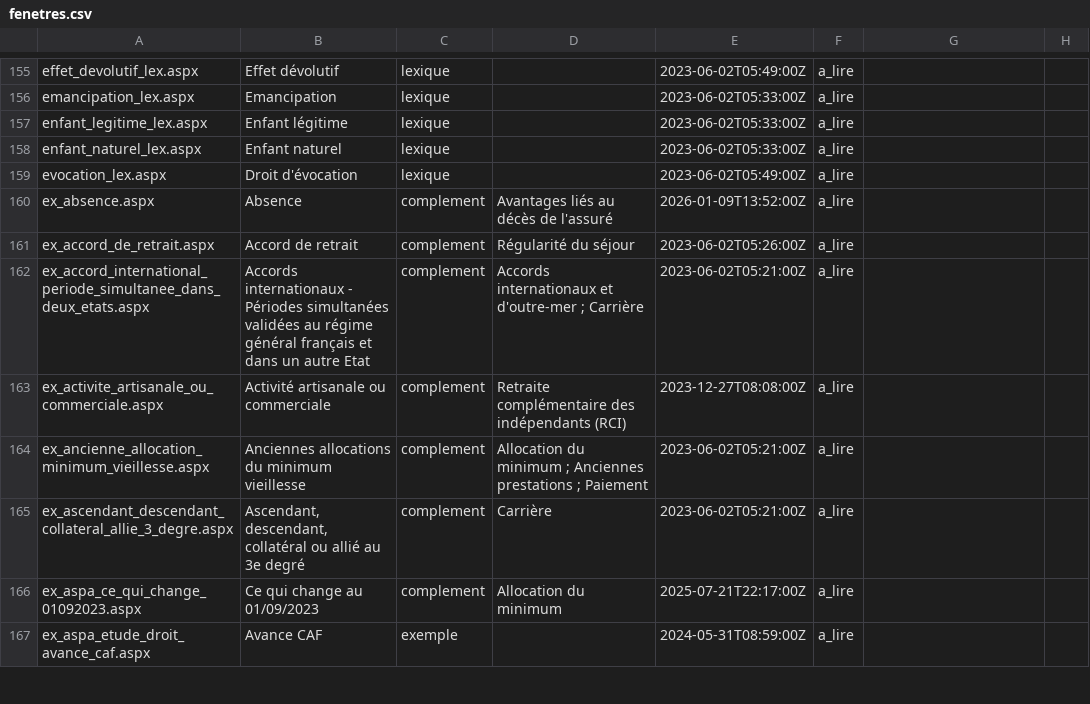
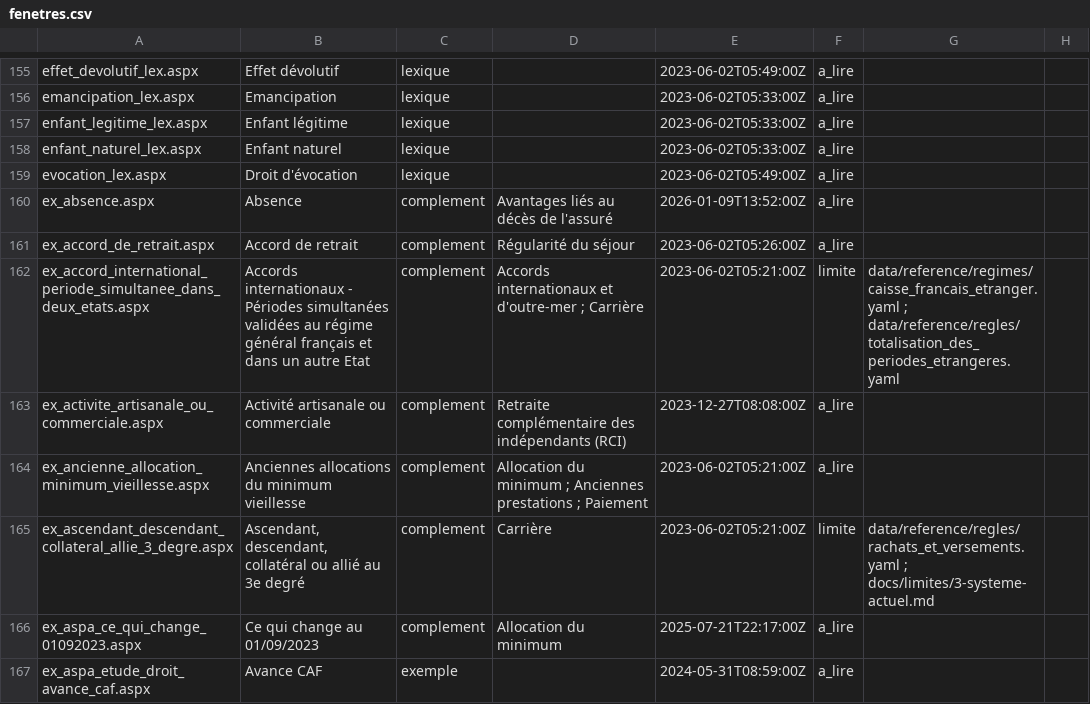
Before and after one commit to g-pliberal/retraitecomptenotionelle, a CSV file: data/reference/legislation/cnav/fenetres.csv, drawn as a sheet; only a part is shown, gaps mark what is left out; the diff covers the shown part only.

```diff
--- a/data/reference/legislation/cnav/fenetres.csv
+++ b/data/reference/legislation/cnav/fenetres.csv
@@ -161,6 +161,6 @@ ex_absence.aspx,Absence,complement,Avantages liés au décès de l'assuré,2026-
 ex_accord_de_retrait.aspx,Accord de retrait,complement,Régularité du séjour,2023-06-02T05:26:00Z,a_lire,,
-ex_accord_international_periode_simultanee_dans_deux_etats.aspx,Accords internationaux - Périodes simultanées validées au régime général français et dans un autre Etat,complement,Accords internationaux et d'outre-mer ; Carrière,2023-06-02T05:21:00Z,a_lire,,
+ex_accord_international_periode_simultanee_dans_deux_etats.aspx,Accords internationaux - Périodes simultanées validées au régime général français et dans un autre Etat,complement,Accords internationaux et d'outre-mer ; Carrière,2023-06-02T05:21:00Z,limite,data/reference/regimes/caisse_francais_etranger.yaml ; data/reference/regles/totalisation_des_periodes_etrangeres.yaml,
 ex_activite_artisanale_ou_commerciale.aspx,Activité artisanale ou commerciale,complement,Retraite complémentaire des indépendants (RCI),2023-12-27T08:08:00Z,a_lire,,
 ex_ancienne_allocation_minimum_vieillesse.aspx,Anciennes allocations du minimum vieillesse,complement,Allocation du minimum ; Anciennes prestations ; Paiement,2023-06-02T05:21:00Z,a_lire,,
-ex_ascendant_descendant_collateral_allie_3_degre.aspx,"Ascendant, descendant, collatéral ou allié au 3e degré",complement,Carrière,2023-06-02T05:21:00Z,a_lire,,
+ex_ascendant_descendant_collateral_allie_3_degre.aspx,"Ascendant, descendant, collatéral ou allié au 3e degré",complement,Carrière,2023-06-02T05:21:00Z,limite,data/reference/regles/rachats_et_versements.yaml ; docs/limites/3-systeme-actuel.md,
 ex_aspa_ce_qui_change_01092023.aspx,Ce qui change au 01/09/2023,complement,Allocation du minimum,2025-07-21T22:17:00Z,a_lire,,
```
Also changed, not shown: 20 edited cells elsewhere in this file, data/reference/legislation/cnav/listes.csv, data/reference/legislation/cnav/mises_a_jour.csv, 6 other files.
